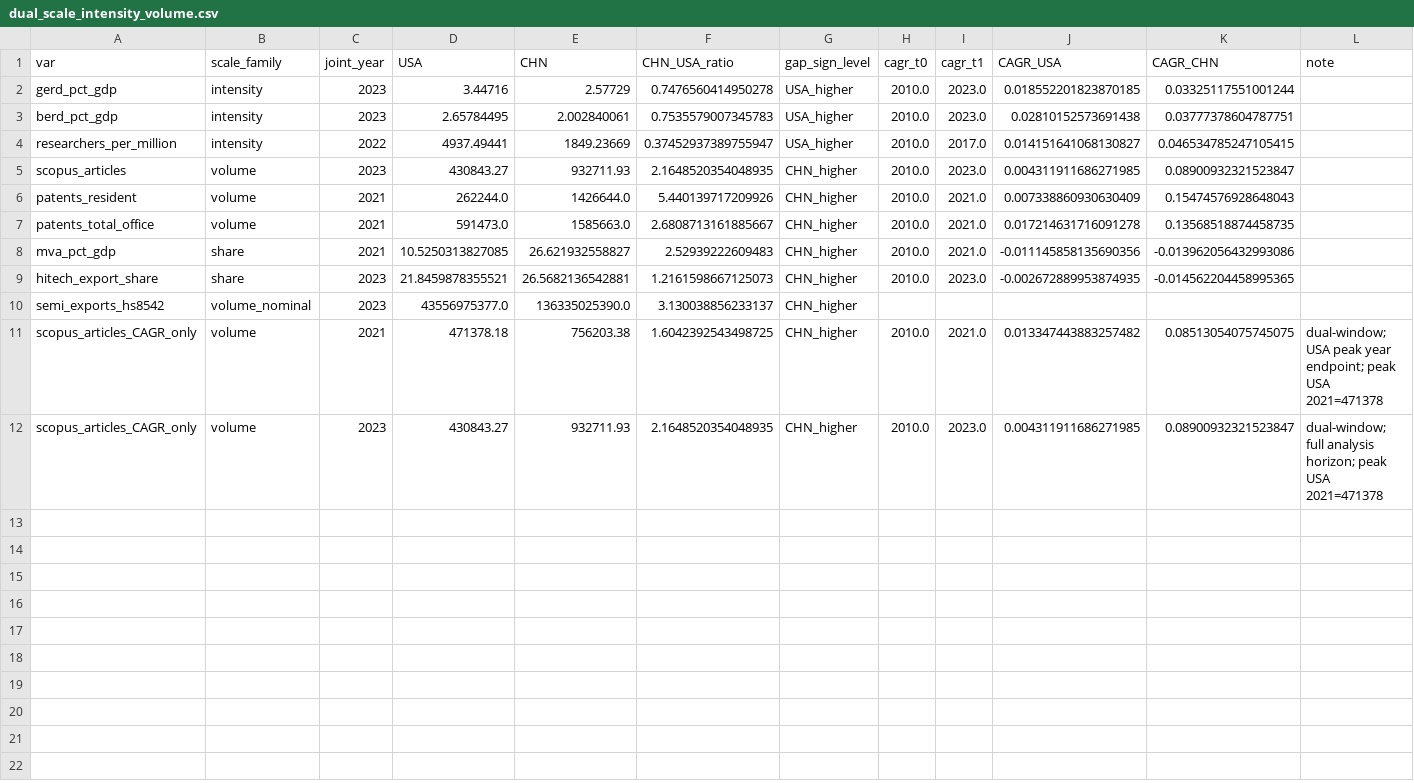
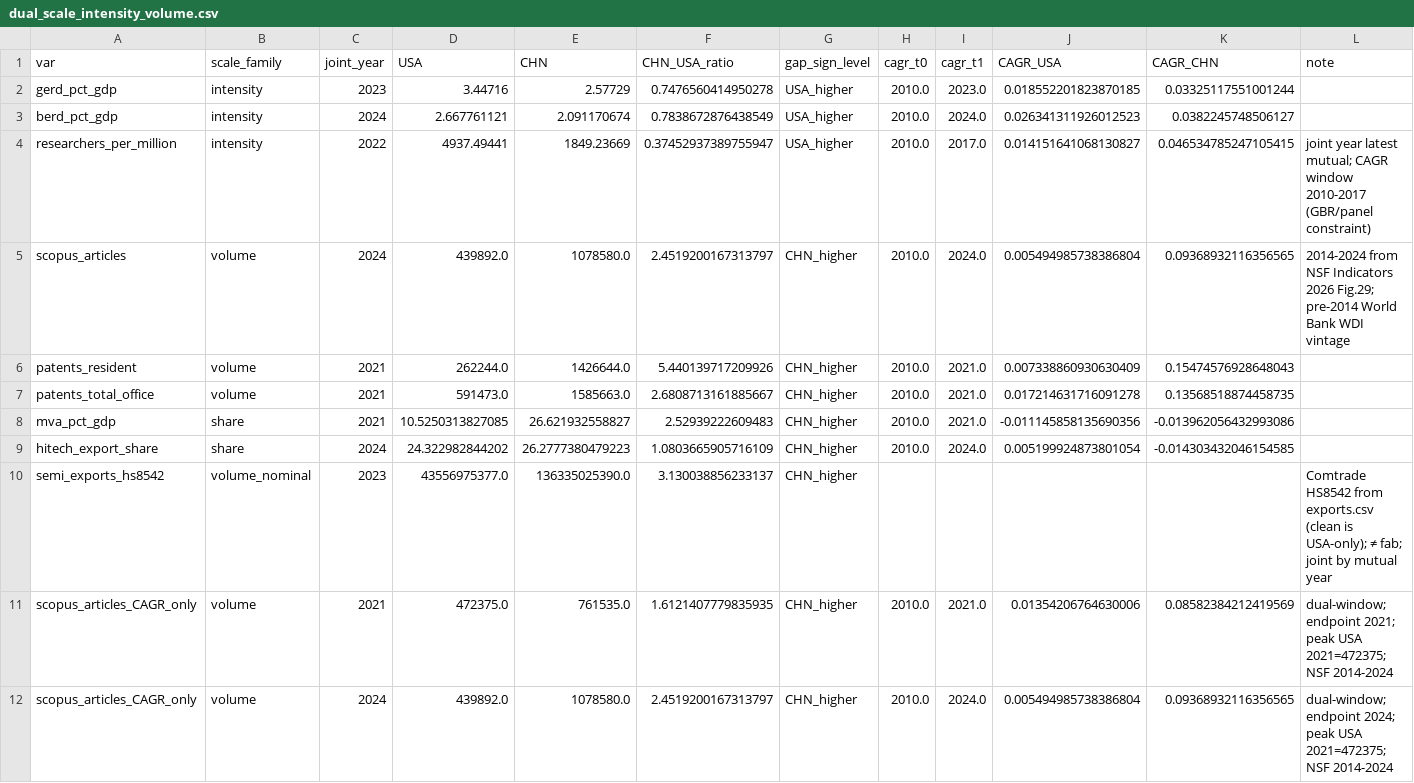
Before and after one commit to dapetun/macroeconomics-master-project, a CSV file: data_reviewed/tables_reviewed/dual_scale_intensity_volume.csv, drawn as a sheet; only a part is shown; the diff names each change by its address in the sheet, - before the commit and + after, or states it on an @@ line.

```diff
--- a/data_reviewed/tables_reviewed/dual_scale_intensity_volume.csv
+++ b/data_reviewed/tables_reviewed/dual_scale_intensity_volume.csv
-C3 (joint_year): 2023
+C3 (joint_year): 2024
-D3 (USA): 2.65784495
+D3 (USA): 2.667761121
-E3 (CHN): 2.002840061
+E3 (CHN): 2.091170674
-F3 (CHN_USA_ratio): 0.7535579007345783
+F3 (CHN_USA_ratio): 0.7838672876438549
-I3 (cagr_t1): 2023.0
+I3 (cagr_t1): 2024.0
-J3 (CAGR_USA): 0.02810152573691438
+J3 (CAGR_USA): 0.026341311926012523
-K3 (CAGR_CHN): 0.03777378604787751
+K3 (CAGR_CHN): 0.0382245748506127
-L4 (note): (empty)
+L4 (note): joint year latest mutual; CAGR window 2010-2017 (GBR/panel constraint)
-C5 (joint_year): 2023
+C5 (joint_year): 2024
-D5 (USA): 430843.27
+D5 (USA): 439892.0
-E5 (CHN): 932711.93
+E5 (CHN): 1078580.0
-F5 (CHN_USA_ratio): 2.1648520354048935
+F5 (CHN_USA_ratio): 2.4519200167313797
-I5 (cagr_t1): 2023.0
+I5 (cagr_t1): 2024.0
-J5 (CAGR_USA): 0.004311911686271985
+J5 (CAGR_USA): 0.005494985738386804
-K5 (CAGR_CHN): 0.08900932321523847
+K5 (CAGR_CHN): 0.09368932116356565
-L5 (note): (empty)
+L5 (note): 2014-2024 from NSF Indicators 2026 Fig.29; pre-2014 World Bank WDI vintage
-C9 (joint_year): 2023
+C9 (joint_year): 2024
-D9 (USA): 21.8459878355521
+D9 (USA): 24.322982844202
-E9 (CHN): 26.5682136542881
+E9 (CHN): 26.2777380479223
-F9 (CHN_USA_ratio): 1.2161598667125073
+F9 (CHN_USA_ratio): 1.0803665905716109
-I9 (cagr_t1): 2023.0
+I9 (cagr_t1): 2024.0
-J9 (CAGR_USA): -0.002672889953874935
+J9 (CAGR_USA): 0.005199924873801054
-K9 (CAGR_CHN): -0.014562204458995365
+K9 (CAGR_CHN): -0.014303432046154585
-L10 (note): (empty)
+L10 (note): Comtrade HS8542 from exports.csv (clean is USA-only); ≠ fab; joint by mutual year
-D11 (USA): 471378.18
+D11 (USA): 472375.0
-E11 (CHN): 756203.38
+E11 (CHN): 761535.0
-F11 (CHN_USA_ratio): 1.6042392543498725
+F11 (CHN_USA_ratio): 1.6121407779835935
-J11 (CAGR_USA): 0.013347443883257482
+J11 (CAGR_USA): 0.01354206764630006
-K11 (CAGR_CHN): 0.08513054075745075
+K11 (CAGR_CHN): 0.08582384212419569
-L11 (note): dual-window; USA peak year endpoint; peak USA 2021=471378
+L11 (note): dual-window; endpoint 2021; peak USA 2021=472375; NSF 2014-2024
-C12 (joint_year): 2023
+C12 (joint_year): 2024
-D12 (USA): 430843.27
+D12 (USA): 439892.0
-E12 (CHN): 932711.93
+E12 (CHN): 1078580.0
-F12 (CHN_USA_ratio): 2.1648520354048935
+F12 (CHN_USA_ratio): 2.4519200167313797
-I12 (cagr_t1): 2023.0
+I12 (cagr_t1): 2024.0
-J12 (CAGR_USA): 0.004311911686271985
+J12 (CAGR_USA): 0.005494985738386804
-K12 (CAGR_CHN): 0.08900932321523847
+K12 (CAGR_CHN): 0.09368932116356565
-L12 (note): dual-window; full analysis horizon; peak USA 2021=471378
+L12 (note): dual-window; endpoint 2024; peak USA 2021=472375; NSF 2014-2024
```
Also changed, not shown: data_reviewed/tables_reviewed/articles_cagr_dual_window.csv, data_reviewed/tables_reviewed/descriptive_cagr_common_window.csv, 29 other files.
